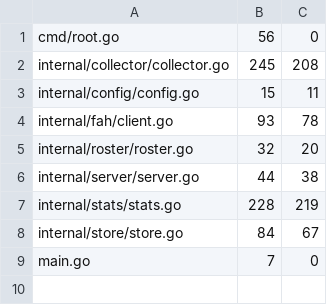
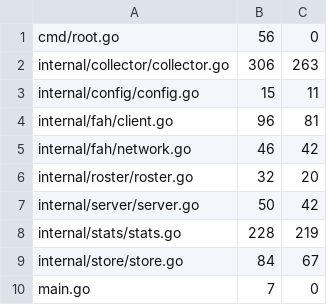
Before and after one commit to USA-RedDragon/fah-dashboard, a TSV file: .github/coverage-baseline.tsv, drawn as a sheet.

```diff
--- a/.github/coverage-baseline.tsv
+++ b/.github/coverage-baseline.tsv
@@ -1,7 +1,8 @@
 cmd/root.go	56	0
-internal/collector/collector.go	245	208
+internal/collector/collector.go	306	263
 internal/config/config.go	15	11
-internal/fah/client.go	93	78
+internal/fah/client.go	96	81
+internal/fah/network.go	46	42
 internal/roster/roster.go	32	20
-internal/server/server.go	44	38
+internal/server/server.go	50	42
 internal/stats/stats.go	228	219
```
Also changed, not shown: 1 other file.
